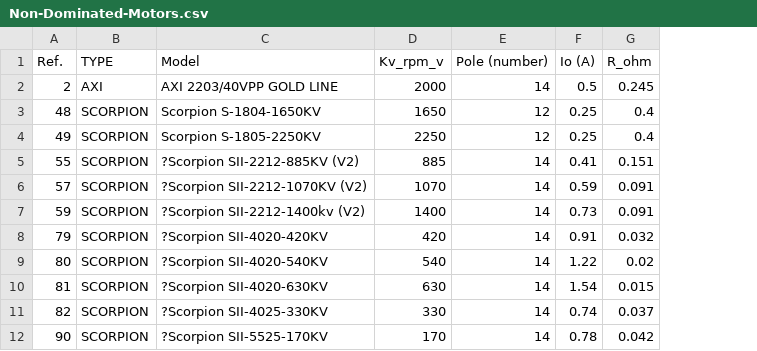
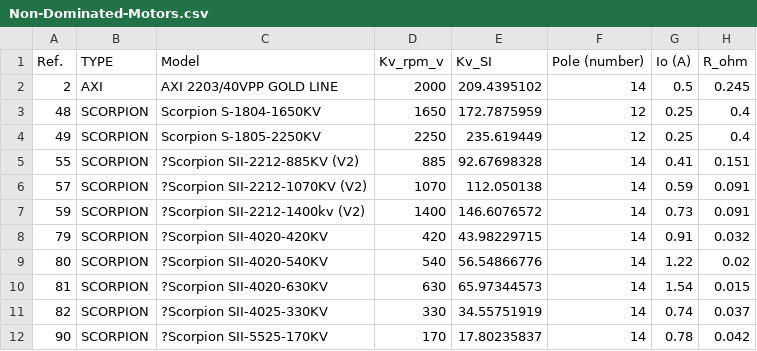
Before and after one commit to SizingLab/FAST-UAV, a CSV file: src/fastuav/data/catalogues/Motors/Non-Dominated-Motors.csv, drawn as a sheet; only a part is shown; the diff names each change by its address in the sheet, - before the commit and + after, or states it on an @@ line.

```diff
--- a/src/fastuav/data/catalogues/Motors/Non-Dominated-Motors.csv
+++ b/src/fastuav/data/catalogues/Motors/Non-Dominated-Motors.csv
+column E (Kv_SI), rows 2-12: 209.4395102 | 172.7875959 | 235.619449 | 92.67698328 | 112.050138 | 146.6076572 | 43.98229715 | 56.54866776 | 65.97344573 | 34.55751919 | 17.80235837
```
Also changed, not shown: src/fastuav/data/catalogues/Motors/Motors_Data.csv, 56 other files.
